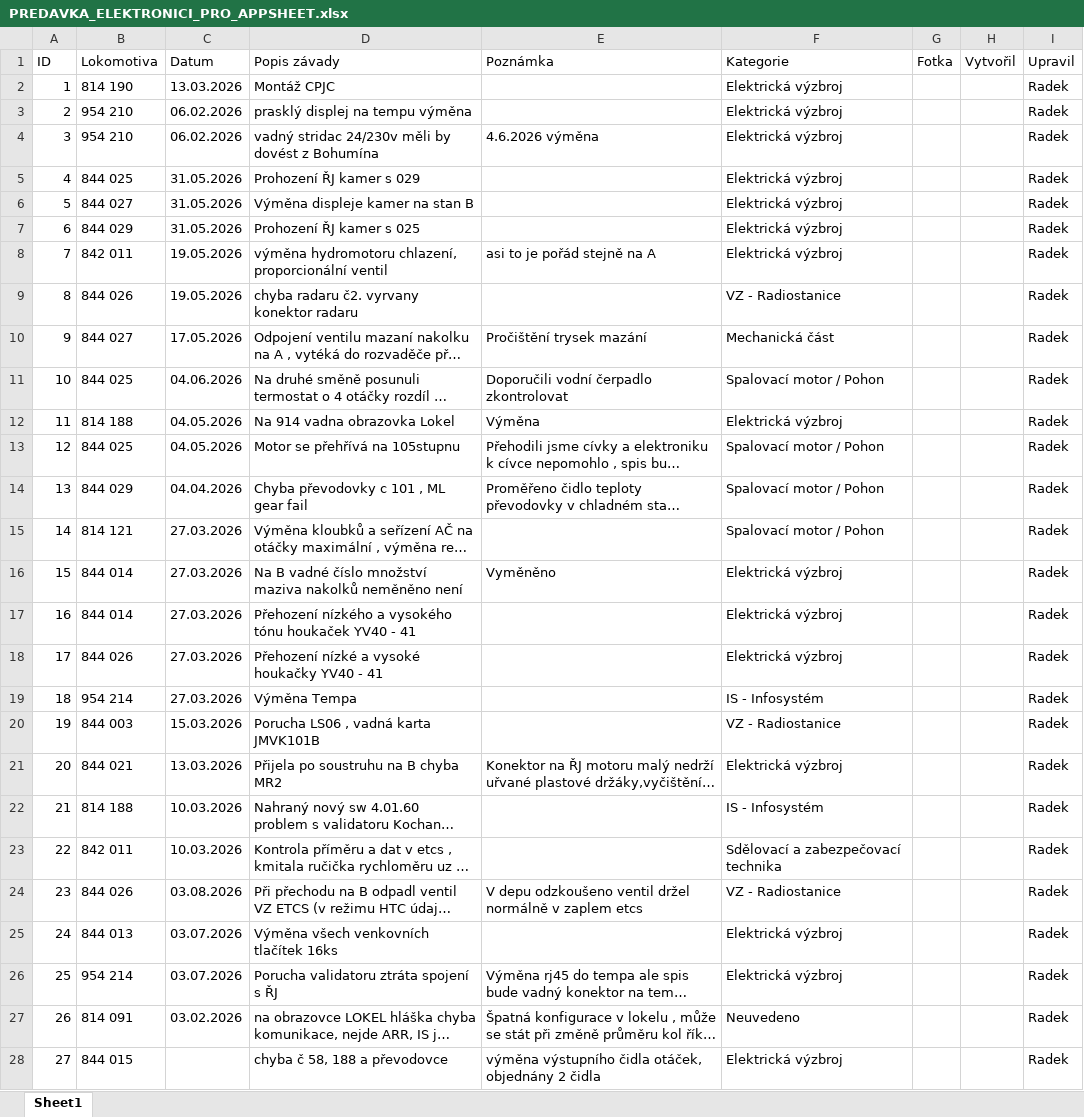
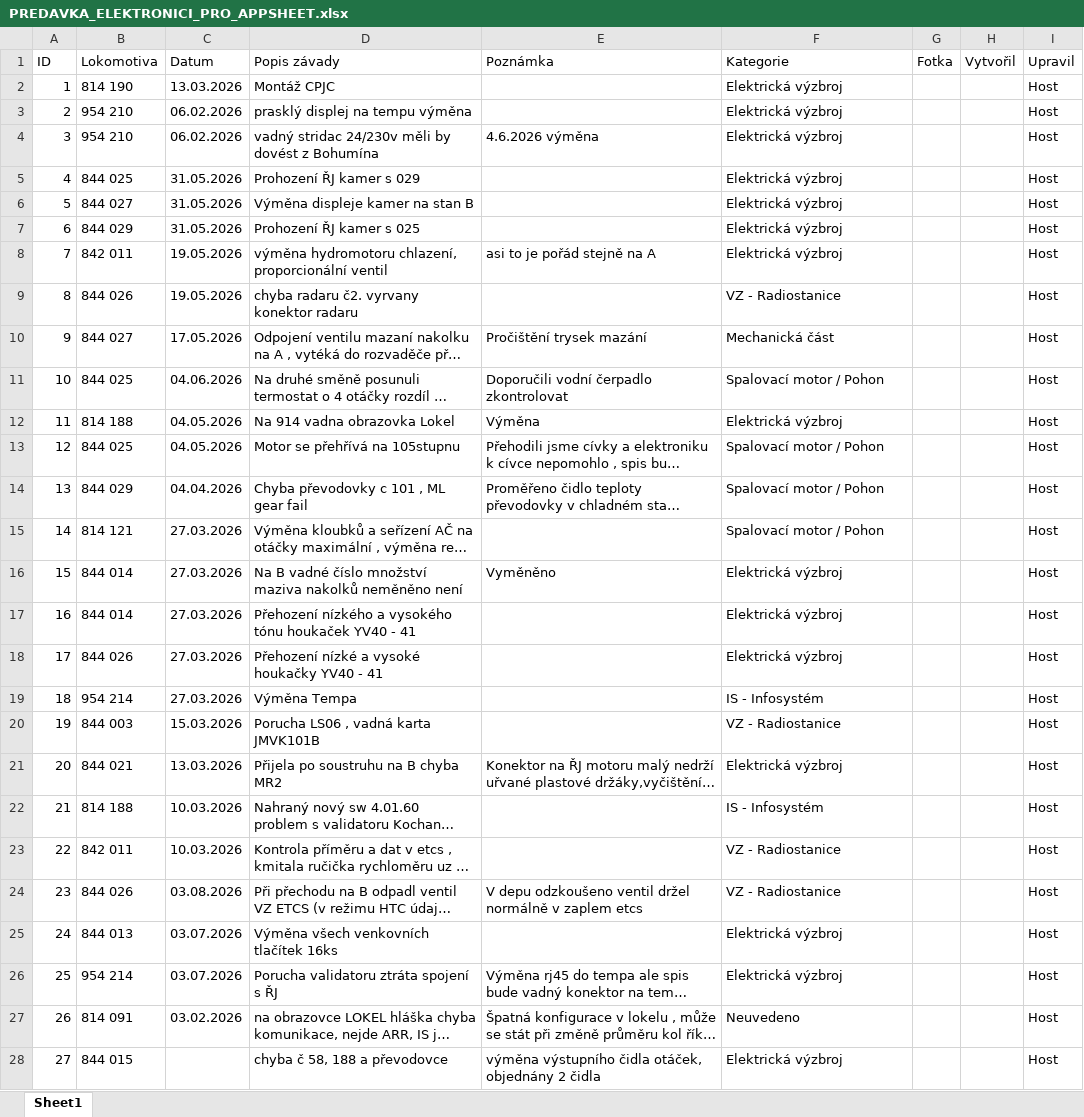
Before and after one commit to truckcsgofan-P5/evidence-zavad, an Excel workbook: PREDAVKA_ELEKTRONICI_PRO_APPSHEET.xlsx, sheet Sheet1, drawn as a sheet; only a part is shown; long unchanged cells end in …; values as stored, in another font and other column widths than the file's, no borders; the diff covers the shown part only; the diff names each change by its address in the sheet, - before the commit and + after, or states it on an @@ line.

Commit message:
Hromadná úprava z tabulky (Host) (autor: Host)

```diff
--- a/PREDAVKA_ELEKTRONICI_PRO_APPSHEET.xlsx (sheet Sheet1)
+++ b/PREDAVKA_ELEKTRONICI_PRO_APPSHEET.xlsx (sheet Sheet1)
-I2:I28 (Upravil): Radek
+I2:I28 (Upravil): Host
-F23 (Kategorie): Sdělovací a zabezpečovací technika
+F23 (Kategorie): VZ - Radiostanice
```
Also changed, not shown: 707 edited cells elsewhere in this sheet.
